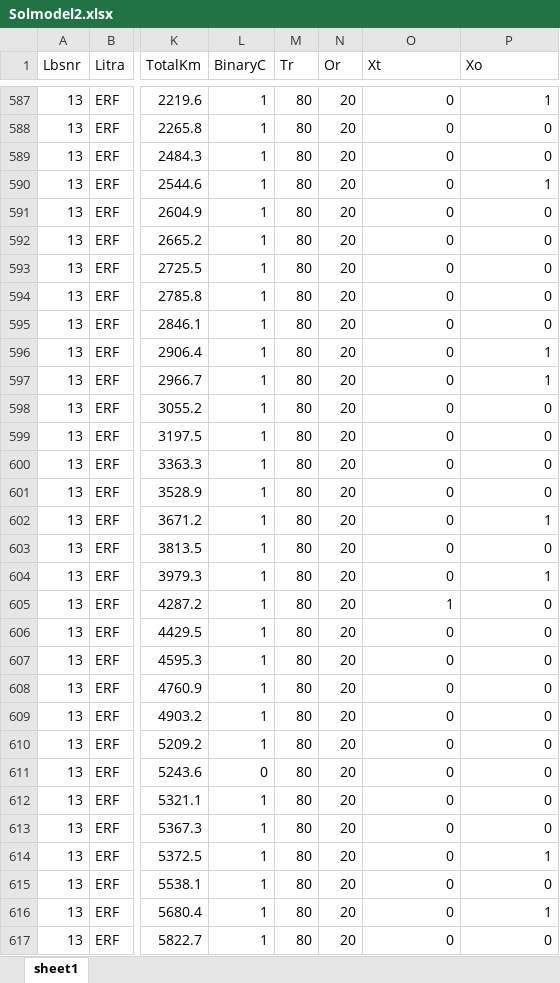
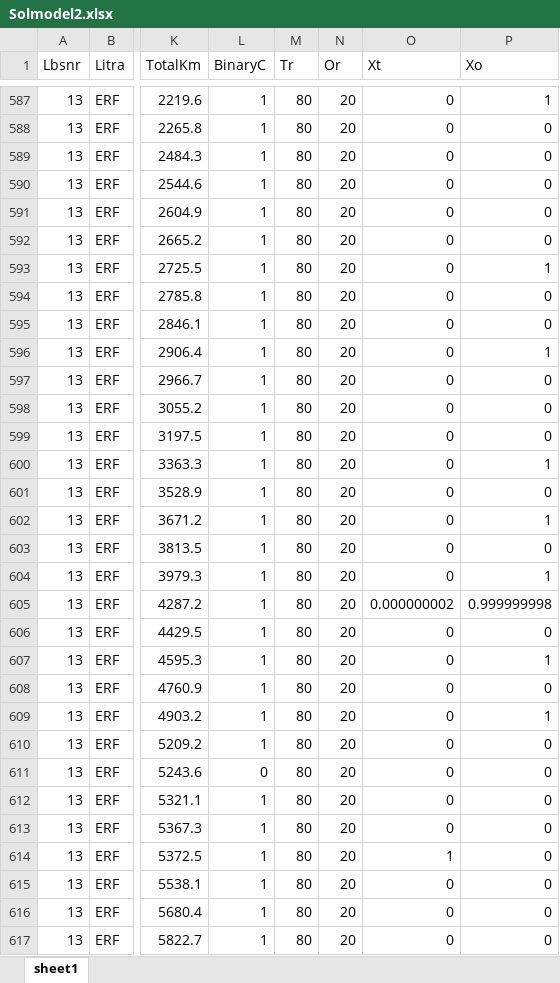
Before and after one commit to EmmaVic/Bachelor, an Excel workbook: Solmodel2.xlsx, sheet sheet1, drawn as a sheet; only a part is shown, gaps mark what is left out; values as stored, in another font and other column widths than the file's, no borders; the diff covers the shown part only; the diff names each change by its address in the sheet, - before the commit and + after, or states it on an @@ line.

```diff
--- a/Solmodel2.xlsx (sheet sheet1)
+++ b/Solmodel2.xlsx (sheet sheet1)
-P590 (Xo): 1
+P590 (Xo): 0
-P593 (Xo): 0
+P593 (Xo): 1
-P597 (Xo): 1
+P597 (Xo): 0
-P600 (Xo): 0
+P600 (Xo): 1
-O605 (Xt): 1
+O605 (Xt): 0.000000002
-P605 (Xo): 0
+P605 (Xo): 0.999999998
-P607 (Xo): 0
+P607 (Xo): 1
-P609 (Xo): 0
+P609 (Xo): 1
-O614 (Xt): 0
+O614 (Xt): 1
-P614 (Xo): 1
+P614 (Xo): 0
-P616 (Xo): 1
+P616 (Xo): 0
```
Also changed, not shown: 620 edited cells elsewhere in this sheet, 1 other file.
